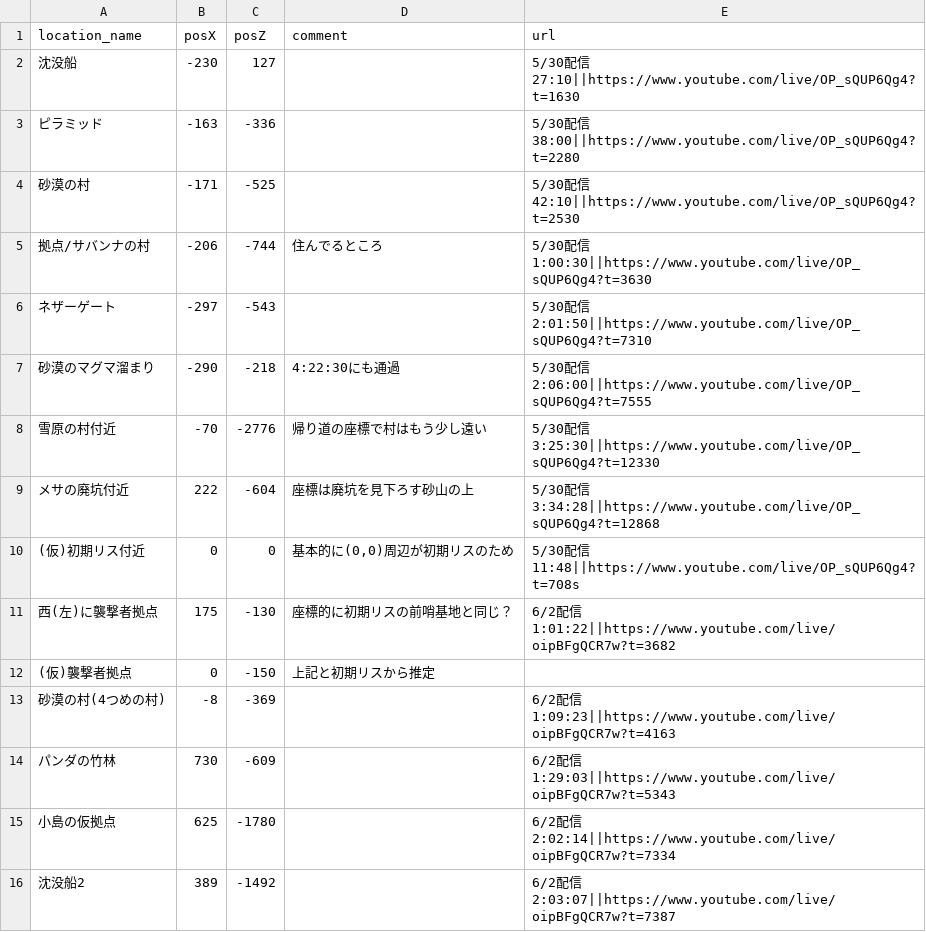
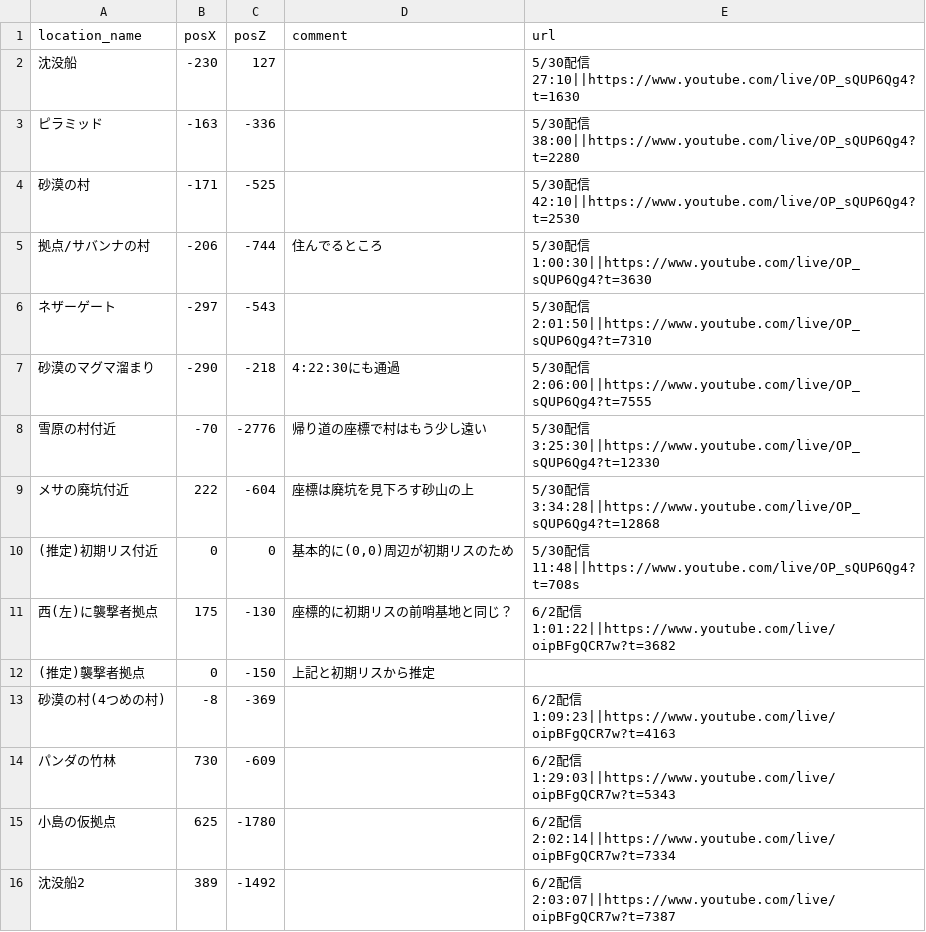
Before and after one commit to castorexwiz/minecraft-map, a CSV file: location_data.csv, drawn as a sheet.

Commit message:
データ調整
 - 推定位置データの名称記載を(仮)から(推定)に変更

```diff
--- a/location_data.csv
+++ b/location_data.csv
@@ -9,5 +9,5 @@
 メサの廃坑付近,222,-604,座標は廃坑を見下ろす砂山の上,5/30配信 3:34:28||https://www.youtube.com/live/OP_sQUP6Qg4?t=12868
-(仮)初期リス付近,0,0,"基本的に(0,0)周辺が初期リスのため",5/30配信 11:48||https://www.youtube.com/live/OP_sQUP6Qg4?t=708s
+(推定)初期リス付近,0,0,"基本的に(0,0)周辺が初期リスのため",5/30配信 11:48||https://www.youtube.com/live/OP_sQUP6Qg4?t=708s
 西(左)に襲撃者拠点,175,-130,座標的に初期リスの前哨基地と同じ？,6/2配信 1:01:22||https://www.youtube.com/live/oipBFgQCR7w?t=3682
-(仮)襲撃者拠点,0,-150,上記と初期リスから推定,
+(推定)襲撃者拠点,0,-150,上記と初期リスから推定,
 砂漠の村(4つめの村),-8,-369,,6/2配信 1:09:23||https://www.youtube.com/live/oipBFgQCR7w?t=4163
```
